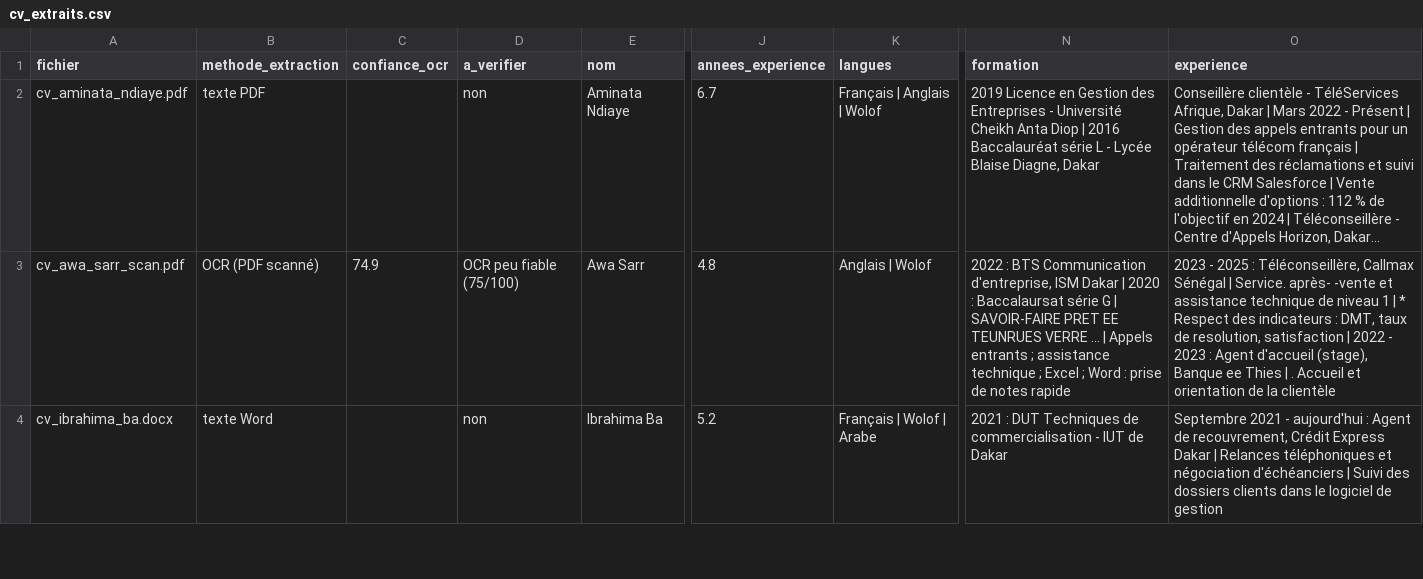
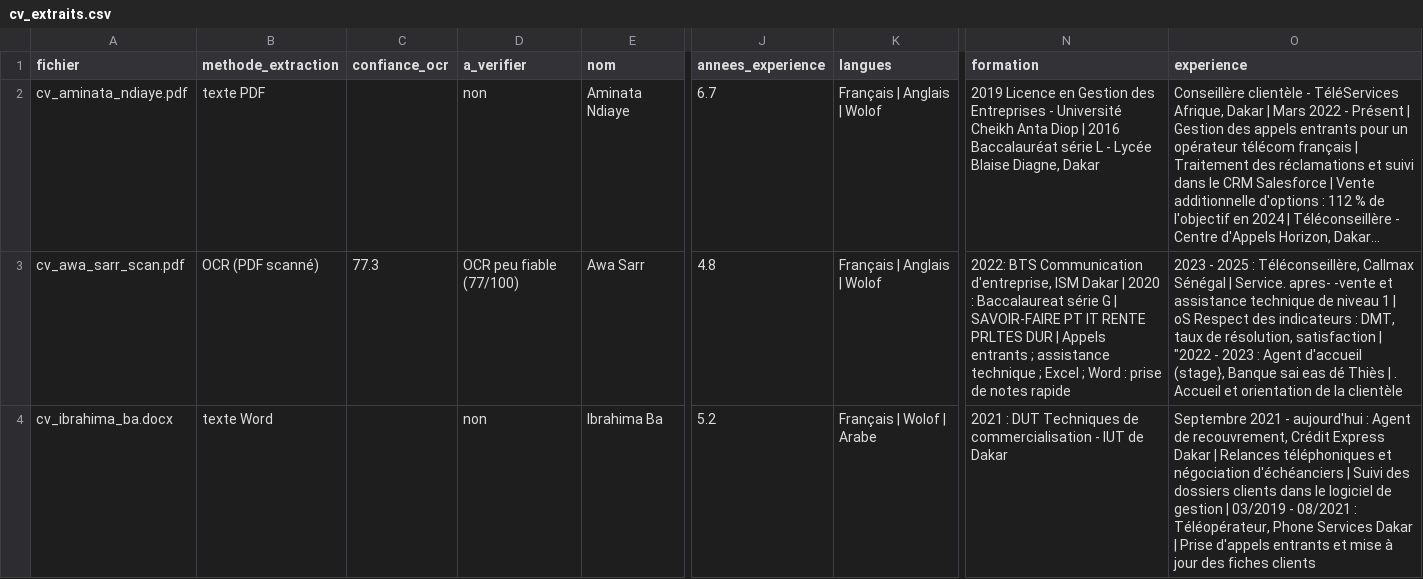
Before and after one commit to Lekoulediamoke/Analyse_CV_Python_OCR_spaCy, a CSV file: resultats/cv_extraits.csv, drawn as a sheet; only a part is shown, gaps mark what is left out; long unchanged cells end in …; the diff covers the shown part only; the diff names each change by its address in the sheet, - before the commit and + after, or states it on an @@ line.

```diff
--- a/resultats/cv_extraits.csv
+++ b/resultats/cv_extraits.csv
-C3 (confiance_ocr): 74.9
+C3 (confiance_ocr): 77.3
-D3 (a_verifier): OCR peu fiable (75/100)
+D3 (a_verifier): OCR peu fiable (77/100)
-K3 (langues): Anglais | Wolof
+K3 (langues): Français | Anglais | Wolof
-N3 (formation): 2022 : BTS Communication d'entreprise, ISM Dakar | 2020 : Baccalaursat série G | SAVOIR-FAIRE PRET EE TEUNRUES VERRE ... | Appels…
+N3 (formation): 2022: BTS Communication d'entreprise, ISM Dakar | 2020 : Baccalaureat série G | SAVOIR-FAIRE PT IT RENTE PRLTES DUR | Appels…
-O3 (experience): …| Service. après- -vente et assistance technique de niveau 1 | * Respect des indicateurs : DMT, taux de resolution, satisfaction | 2022 - 2023 : Agent d'accueil (stage), Banque ee Thies | .…
+O3 (experience): …| Service. apres- -vente et assistance technique de niveau 1 | oS Respect des indicateurs : DMT, taux de résolution, satisfaction | "2022 - 2023 : Agent d'accueil (stage}, Banque sai eas dé Thiès | .…
-O4 (experience): …de gestion
+O4 (experience): …de gestion | 03/2019 - 08/2021 : Téléopérateur, Phone Services Dakar | Prise d'appels entrants et mise à jour des fiches clients
```
Also changed, not shown: 6 edited cells elsewhere in this file, 25 other files.
